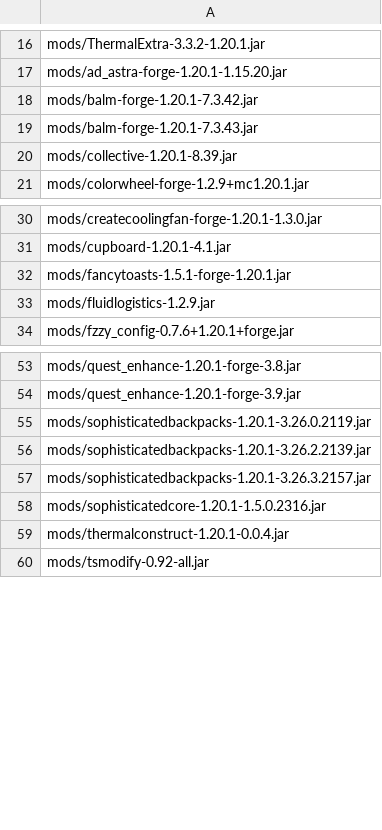
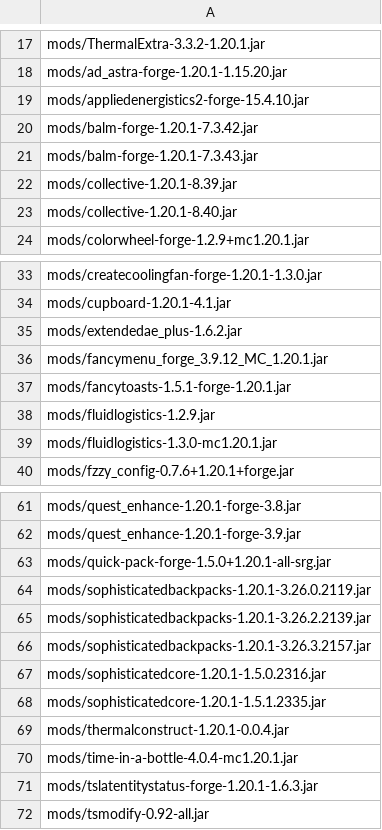
Before and after one commit to Eternal-Snowstorm/Create-Mechanism-and-Innovation, a TSV file: updater/delete.tsv, drawn as a sheet; only a part is shown, gaps mark what is left out; the diff covers the shown part only; the diff names each change by its address in the sheet, - before the commit and + after, or states it on an @@ line.

```diff
--- a/updater/delete.tsv
+++ b/updater/delete.tsv
+row 19: mods/appliedenergistics2-forge-15.4.10.jar
+row 23: mods/collective-1.20.1-8.40.jar
+row 35: mods/extendedae_plus-1.6.2.jar
+row 36: mods/fancymenu_forge_3.9.12_MC_1.20.1.jar
+row 39: mods/fluidlogistics-1.3.0-mc1.20.1.jar
+row 63: mods/quick-pack-forge-1.5.0+1.20.1-all-srg.jar
+row 68: mods/sophisticatedcore-1.20.1-1.5.1.2335.jar
+row 70: mods/time-in-a-bottle-4.0.4-mc1.20.1.jar
+row 71: mods/tslatentitystatus-forge-1.20.1-1.6.3.jar
```
Also changed, not shown: 3 added rows elsewhere in this file, updater/update.tsv, 27 other files.
